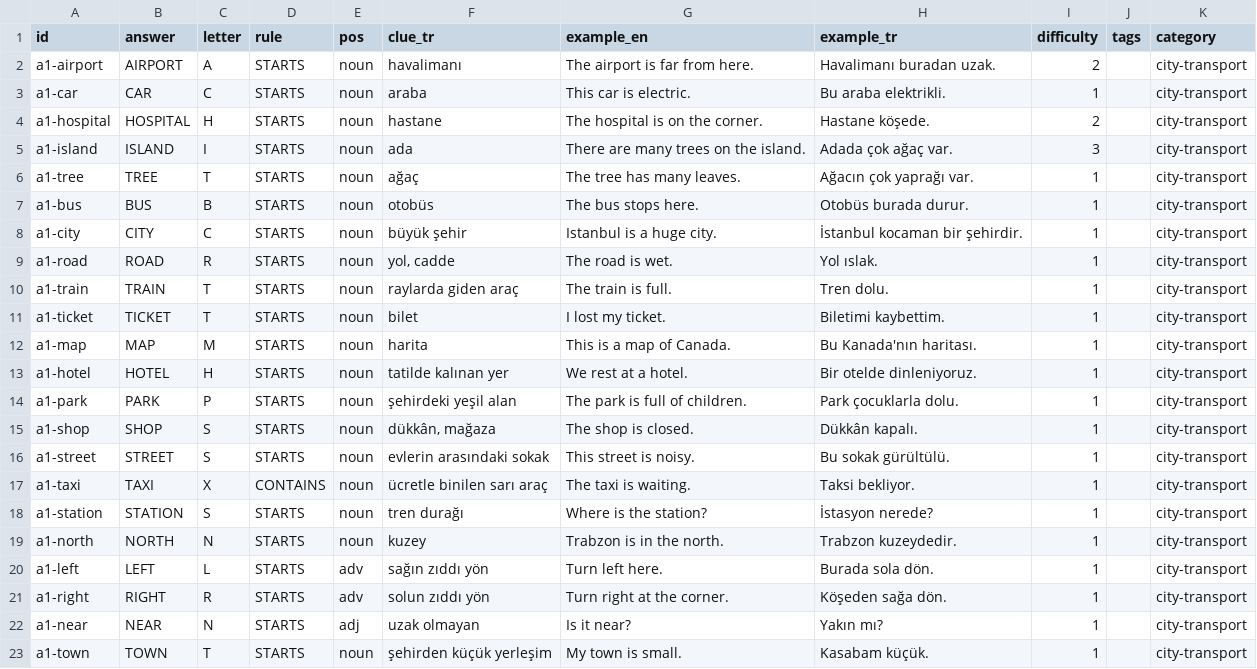
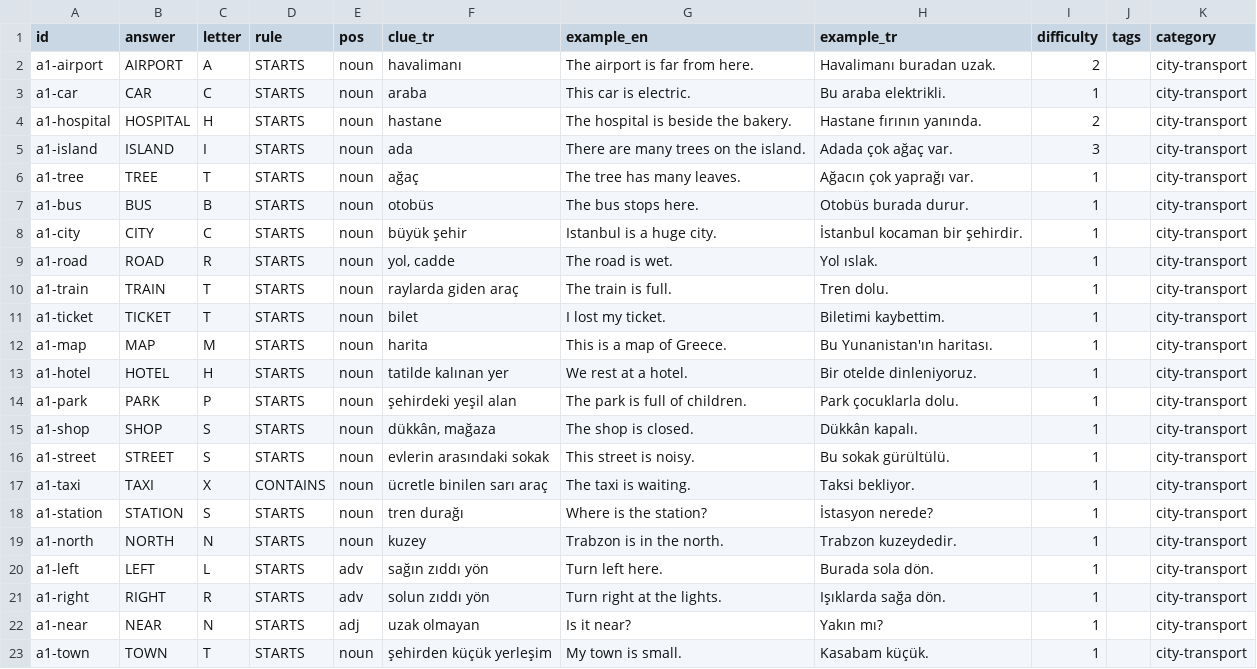
Before and after one commit to talhabayhn/lexi, a CSV file: content/cards/A1/city-transport.csv, drawn as a sheet.

```diff
--- a/content/cards/A1/city-transport.csv
+++ b/content/cards/A1/city-transport.csv
@@ -3,3 +3,3 @@ a1-airport,AIRPORT,A,STARTS,noun,havalimanı,The airport is far from here.,Haval
 a1-car,CAR,C,STARTS,noun,araba,This car is electric.,Bu araba elektrikli.,1,,city-transport
-a1-hospital,HOSPITAL,H,STARTS,noun,hastane,The hospital is on the corner.,Hastane köşede.,2,,city-transport
+a1-hospital,HOSPITAL,H,STARTS,noun,hastane,The hospital is beside the bakery.,Hastane fırının yanında.,2,,city-transport
 a1-island,ISLAND,I,STARTS,noun,ada,There are many trees on the island.,Adada çok ağaç var.,3,,city-transport
@@ -11,3 +11,3 @@ a1-train,TRAIN,T,STARTS,noun,raylarda giden araç,The train is full.,Tren dolu.,
 a1-ticket,TICKET,T,STARTS,noun,bilet,I lost my ticket.,Biletimi kaybettim.,1,,city-transport
-a1-map,MAP,M,STARTS,noun,harita,This is a map of Canada.,Bu Kanada'nın haritası.,1,,city-transport
+a1-map,MAP,M,STARTS,noun,harita,This is a map of Greece.,Bu Yunanistan'ın haritası.,1,,city-transport
 a1-hotel,HOTEL,H,STARTS,noun,tatilde kalınan yer,We rest at a hotel.,Bir otelde dinleniyoruz.,1,,city-transport
@@ -20,3 +20,3 @@ a1-north,NORTH,N,STARTS,noun,kuzey,Trabzon is in the north.,Trabzon kuzeydedir.,
 a1-left,LEFT,L,STARTS,adv,sağın zıddı yön,Turn left here.,Burada sola dön.,1,,city-transport
-a1-right,RIGHT,R,STARTS,adv,solun zıddı yön,Turn right at the corner.,Köşeden sağa dön.,1,,city-transport
+a1-right,RIGHT,R,STARTS,adv,solun zıddı yön,Turn right at the lights.,Işıklarda sağa dön.,1,,city-transport
 a1-near,NEAR,N,STARTS,adj,uzak olmayan,Is it near?,Yakın mı?,1,,city-transport
```
Also changed, not shown: content/cards/A1/batch5.csv, content/cards/A1/batch7.csv, 10 other files.
